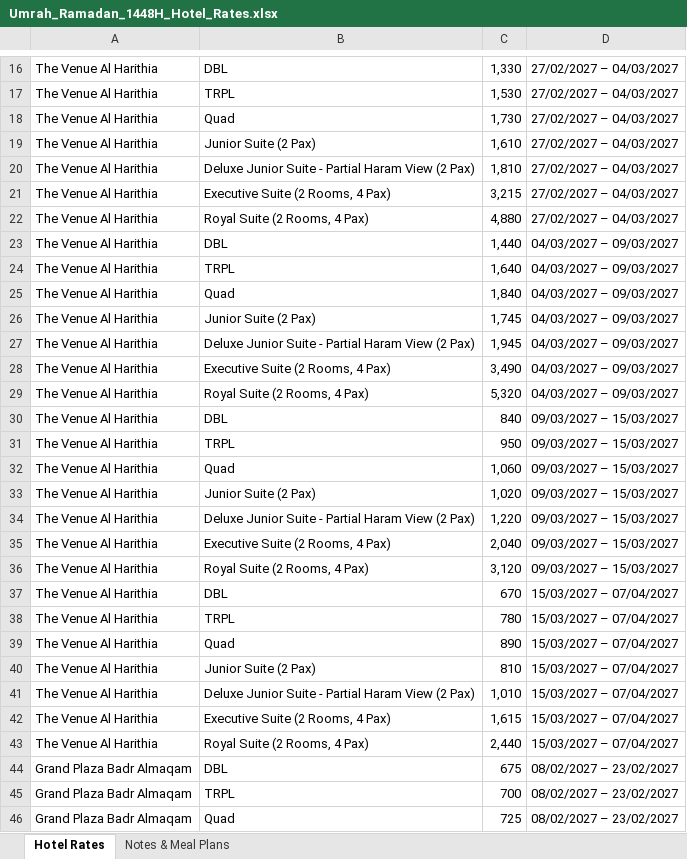
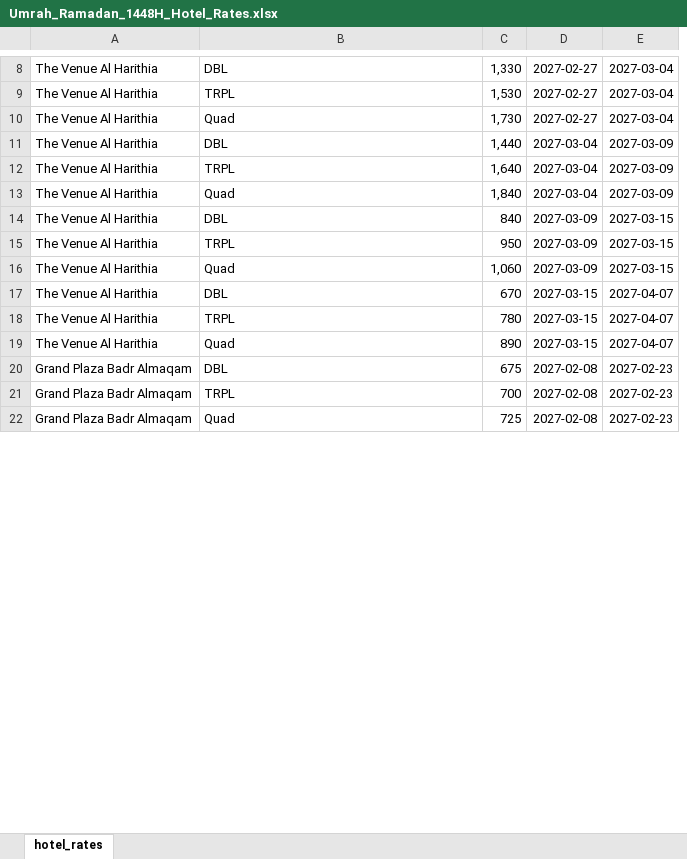
Before and after one commit to hausaly/Nusuk, an Excel workbook: output/Umrah_Ramadan_1448H_Hotel_Rates.xlsx, sheet hotel_rates, drawn as a sheet; only a part is shown, gaps mark what is left out; values as stored, in another font and other column widths than the file's, no borders; removed rows and columns are numbered as before the commit, all else as after; the diff covers the shown part only; the diff names each change by its address in the sheet, - before the commit and + after, or states it on an @@ line.

```diff
--- a/output/Umrah_Ramadan_1448H_Hotel_Rates.xlsx (sheet hotel_rates)
+++ b/output/Umrah_Ramadan_1448H_Hotel_Rates.xlsx (sheet hotel_rates)
-sheet tab: Hotel Rates
+sheet tab: hotel_rates
-sheet tab: Notes & Meal Plans
-column D, rows 16-18: all 27/02/2027 – 04/03/2027; rows 23-25: all 04/03/2027 – 09/03/2027; rows 30-32: all 09/03/2027 – 15/03/2027; rows 37-39: all 15/03/2027 – 07/04/2027; rows 44-46: all 08/02/2027 – 23/02/2027
+column D, rows 8-22: 2027-02-27 | 2027-02-27 | 2027-02-27 | 2027-03-04 | 2027-03-04 | 2027-03-04 | 2027-03-09 | 2027-03-09 | 2027-03-09 | 2027-03-15 | 2027-03-15 | 2027-03-15 | 2027-02-08 | 2027-02-08 | 2027-02-08
+column E, rows 8-22: 2027-03-04 | 2027-03-04 | 2027-03-04 | 2027-03-09 | 2027-03-09 | 2027-03-09 | 2027-03-15 | 2027-03-15 | 2027-03-15 | 2027-04-07 | 2027-04-07 | 2027-04-07 | 2027-02-23 | 2027-02-23 | 2027-02-23
-row 19: The Venue Al Harithia | Junior Suite (2 Pax) | 1,610 | 27/02/2027 – 04/03/2027
-row 20: The Venue Al Harithia | Deluxe Junior Suite - Partial Haram View (2 Pax) | 1,810 | 27/02/2027 – 04/03/2027
-row 21: The Venue Al Harithia | Executive Suite (2 Rooms, 4 Pax) | 3,215 | 27/02/2027 – 04/03/2027
-row 22: The Venue Al Harithia | Royal Suite (2 Rooms, 4 Pax) | 4,880 | 27/02/2027 – 04/03/2027
-row 26: The Venue Al Harithia | Junior Suite (2 Pax) | 1,745 | 04/03/2027 – 09/03/2027
-row 27: The Venue Al Harithia | Deluxe Junior Suite - Partial Haram View (2 Pax) | 1,945 | 04/03/2027 – 09/03/2027
-row 28: The Venue Al Harithia | Executive Suite (2 Rooms, 4 Pax) | 3,490 | 04/03/2027 – 09/03/2027
-row 29: The Venue Al Harithia | Royal Suite (2 Rooms, 4 Pax) | 5,320 | 04/03/2027 – 09/03/2027
-row 33: The Venue Al Harithia | Junior Suite (2 Pax) | 1,020 | 09/03/2027 – 15/03/2027
-row 34: The Venue Al Harithia | Deluxe Junior Suite - Partial Haram View (2 Pax) | 1,220 | 09/03/2027 – 15/03/2027
-row 35: The Venue Al Harithia | Executive Suite (2 Rooms, 4 Pax) | 2,040 | 09/03/2027 – 15/03/2027
-row 36: The Venue Al Harithia | Royal Suite (2 Rooms, 4 Pax) | 3,120 | 09/03/2027 – 15/03/2027
-row 40: The Venue Al Harithia | Junior Suite (2 Pax) | 810 | 15/03/2027 – 07/04/2027
-row 41: The Venue Al Harithia | Deluxe Junior Suite - Partial Haram View (2 Pax) | 1,010 | 15/03/2027 – 07/04/2027
-row 42: The Venue Al Harithia | Executive Suite (2 Rooms, 4 Pax) | 1,615 | 15/03/2027 – 07/04/2027
-row 43: The Venue Al Harithia | Royal Suite (2 Rooms, 4 Pax) | 2,440 | 15/03/2027 – 07/04/2027
```
Also changed, not shown: 25 added rows, 9 removed rows and 12 edited cells elsewhere in this sheet.
